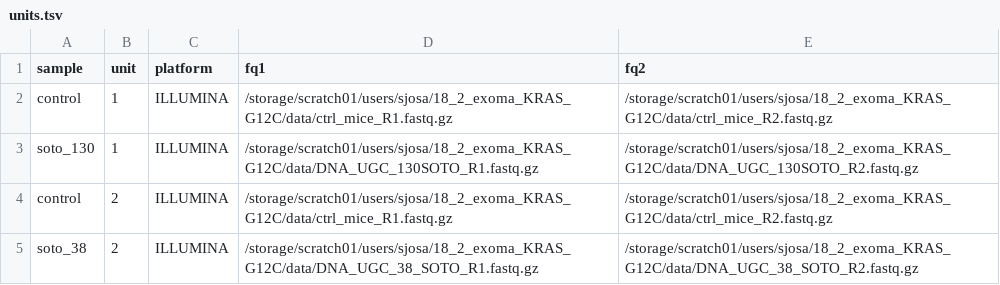
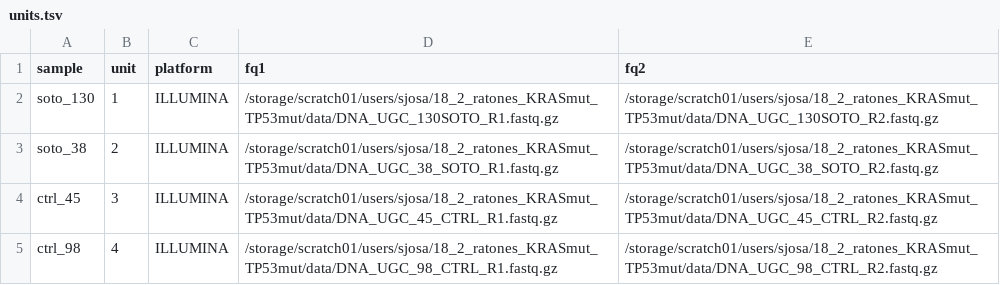
Before and after one commit to pazareslab/vc_mouse, a TSV file: units.tsv, drawn as a sheet.

Commit message:
Ejecucion en modo tumor only para las 4 muestras, soto y ctrl

```diff
--- a/units.tsv
+++ b/units.tsv
@@ -1,5 +1,5 @@
 sample	unit	platform	fq1	fq2
-control	1	ILLUMINA	/storage/scratch01/users/sjosa/18_2_exoma_KRAS_G12C/data/ctrl_mice_R1.fastq.gz	/storage/scratch01/users/sjosa/18_2_exoma_KRAS_G12C/data/ctrl_mice_R2.fastq.gz
-soto_130	1	ILLUMINA	/storage/scratch01/users/sjosa/18_2_exoma_KRAS_G12C/data/DNA_UGC_130SOTO_R1.fastq.gz	/storage/scratch01/users/sjosa/18_2_exoma_KRAS_G12C/data/DNA_UGC_130SOTO_R2.fastq.gz
-control	2	ILLUMINA	/storage/scratch01/users/sjosa/18_2_exoma_KRAS_G12C/data/ctrl_mice_R1.fastq.gz	/storage/scratch01/users/sjosa/18_2_exoma_KRAS_G12C/data/ctrl_mice_R2.fastq.gz
-soto_38	2	ILLUMINA	/storage/scratch01/users/sjosa/18_2_exoma_KRAS_G12C/data/DNA_UGC_38_SOTO_R1.fastq.gz	/storage/scratch01/users/sjosa/18_2_exoma_KRAS_G12C/data/DNA_UGC_38_SOTO_R2.fastq.gz
+soto_130	1	ILLUMINA	/storage/scratch01/users/sjosa/18_2_ratones_KRASmut_TP53mut/data/DNA_UGC_130SOTO_R1.fastq.gz	/storage/scratch01/users/sjosa/18_2_ratones_KRASmut_TP53mut/data/DNA_UGC_130SOTO_R2.fastq.gz
+soto_38	2	ILLUMINA	/storage/scratch01/users/sjosa/18_2_ratones_KRASmut_TP53mut/data/DNA_UGC_38_SOTO_R1.fastq.gz	/storage/scratch01/users/sjosa/18_2_ratones_KRASmut_TP53mut/data/DNA_UGC_38_SOTO_R2.fastq.gz
+ctrl_45	3	ILLUMINA	/storage/scratch01/users/sjosa/18_2_ratones_KRASmut_TP53mut/data/DNA_UGC_45_CTRL_R1.fastq.gz	/storage/scratch01/users/sjosa/18_2_ratones_KRASmut_TP53mut/data/DNA_UGC_45_CTRL_R2.fastq.gz
+ctrl_98	4	ILLUMINA	/storage/scratch01/users/sjosa/18_2_ratones_KRASmut_TP53mut/data/DNA_UGC_98_CTRL_R1.fastq.gz	/storage/scratch01/users/sjosa/18_2_ratones_KRASmut_TP53mut/data/DNA_UGC_98_CTRL_R2.fastq.gz
```
Also changed, not shown: 1 other file.
